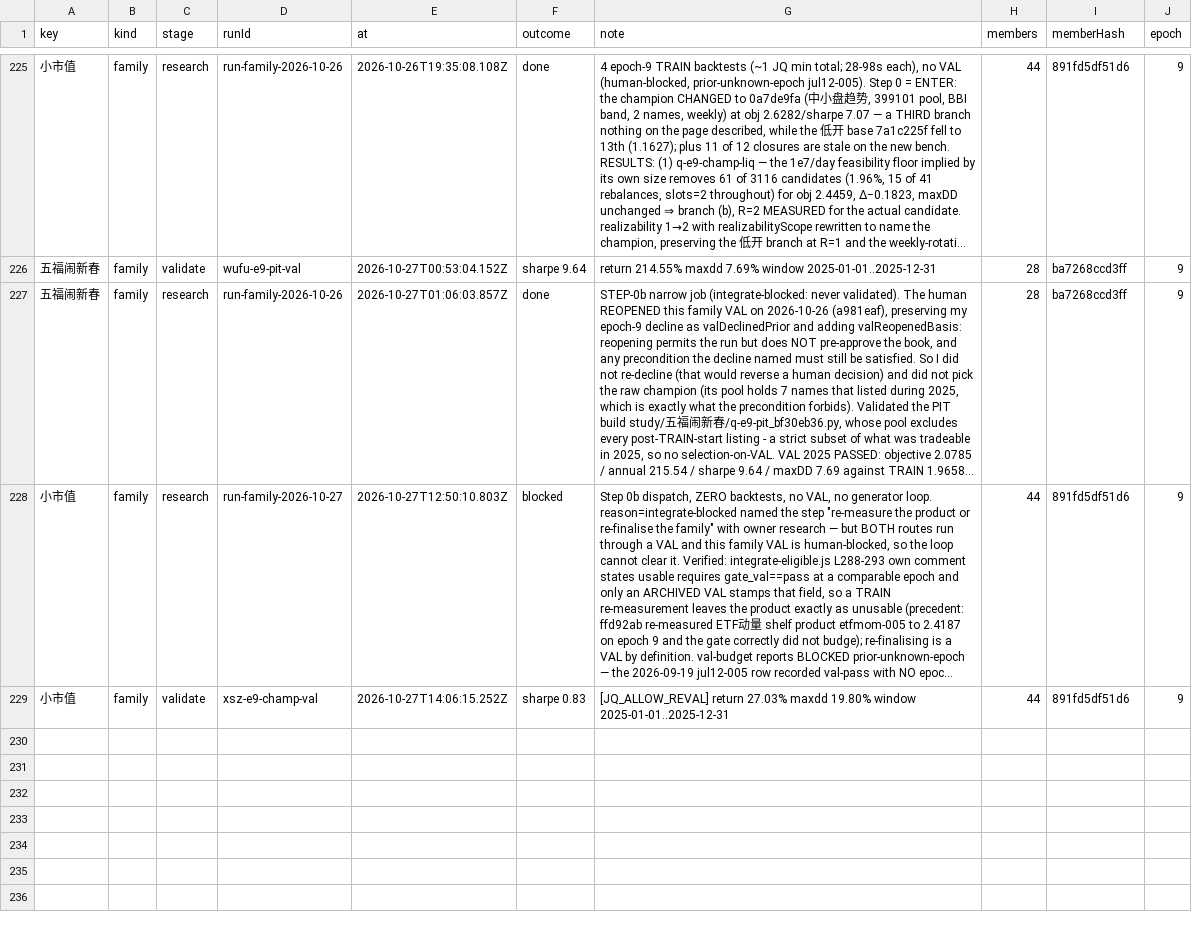
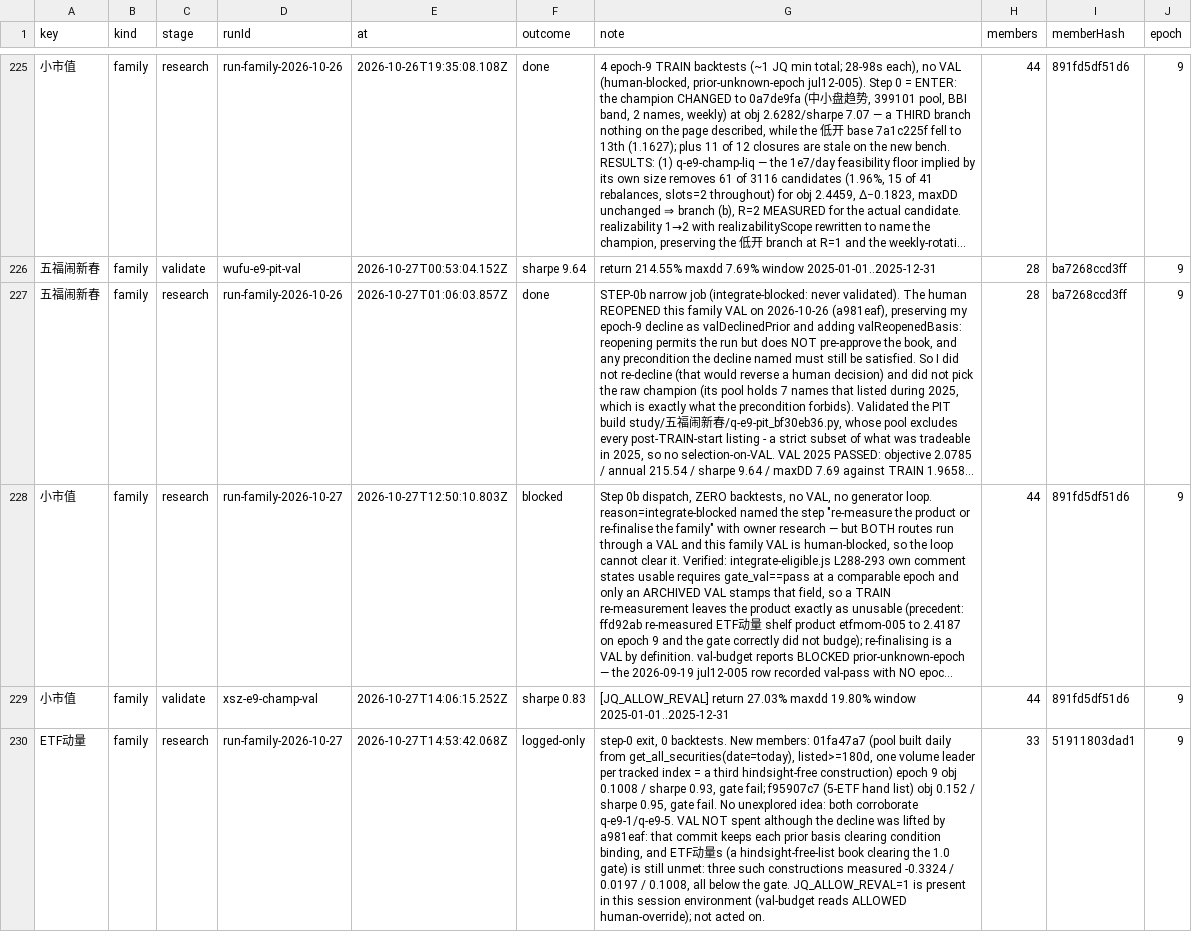
Before and after one commit to MohanShen/join-quant, a TSV file: data/consumption.tsv, drawn as a sheet; only a part is shown, gaps mark what is left out; long unchanged cells end in …; the diff names each change by its address in the sheet, - before the commit and + after, or states it on an @@ line.

```diff
--- a/data/consumption.tsv
+++ b/data/consumption.tsv
+row 230: ETF动量 | family | research | run-family-2026-10-27 | 2026-10-27T14:53:42.068Z | logged-only | step-0 exit, 0 backtests. New members: 01fa47a7 (pool built daily from get_all_securities(date=today), listed>=180d, one volume leader per tracked index = a third hindsight-free construction) epoch 9 obj 0.1008 / sharpe 0.93, gate fail; f95907c7 (5-ETF hand list) obj 0.152 / sharpe 0.95, gate fail. No unexplored idea: both corroborate q-e9-1/q-e9-5. VAL NOT spent although the decline was lifted by a981eaf: that commit keeps each prior basis clearing condition binding, and ETF动量s (a hindsight-free-list book clearing the 1.0 gate) is still unmet: three such constructions measured -0.3324 / 0.0197 / 0.1008, all below the gate. JQ_ALLOW_REVAL=1 is present in this session environment (val-budget reads ALLOWED human-override); not acted on. | 33 | 51911803dad1 | 9
```
Also changed, not shown: 1 other file.
